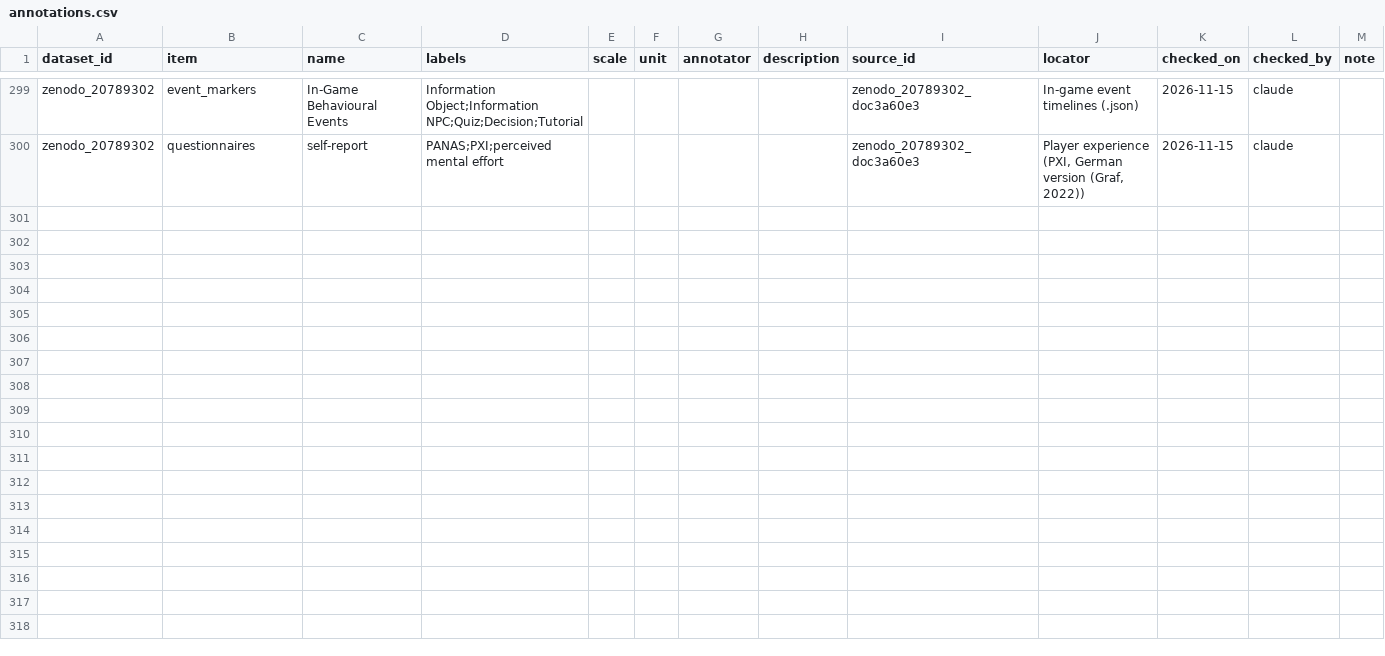
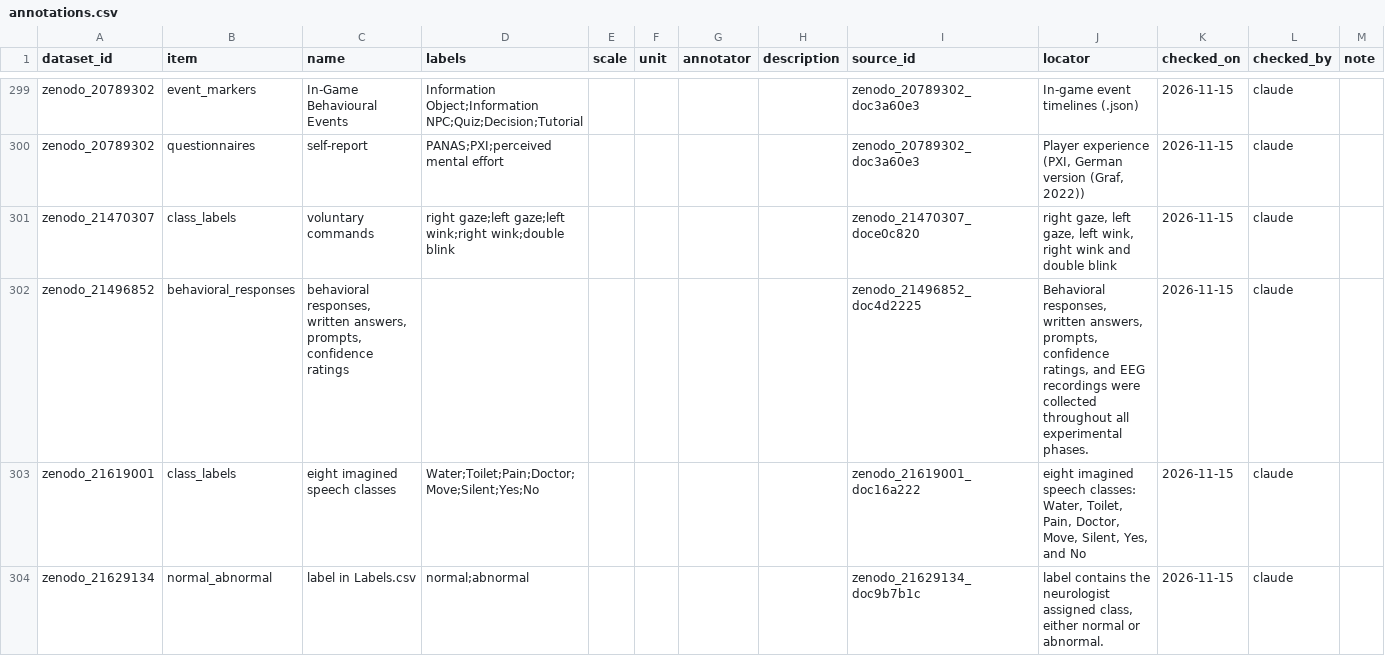
Before and after one commit to itoten/eeg_dataset_db, a CSV file: data/annotations.csv, drawn as a sheet; only a part is shown, gaps mark what is left out; the diff covers the shown part only; the diff names each change by its address in the sheet, - before the commit and + after, or states it on an @@ line.

```diff
--- a/data/annotations.csv
+++ b/data/annotations.csv
+row 301: zenodo_21470307 | class_labels | voluntary commands | right gaze;left gaze;left wink;right wink;double blink |  |  |  |  | zenodo_21470307_doce0c820 | right gaze, left gaze, left wink, right wink and double blink | 2026-11-15 | claude
+row 302: zenodo_21496852 | behavioral_responses | behavioral responses, written answers, prompts, confidence ratings |  |  |  |  |  | zenodo_21496852_doc4d2225 | Behavioral responses, written answers, prompts, confidence ratings, and EEG recordings were collected throughout all experimental phases. | 2026-11-15 | claude
+row 303: zenodo_21619001 | class_labels | eight imagined speech classes | Water;Toilet;Pain;Doctor;Move;Silent;Yes;No |  |  |  |  | zenodo_21619001_doc16a222 | eight imagined speech classes: Water, Toilet, Pain, Doctor, Move, Silent, Yes, and No | 2026-11-15 | claude
+row 304: zenodo_21629134 | normal_abnormal | label in Labels.csv | normal;abnormal |  |  |  |  | zenodo_21629134_doc9b7b1c | label contains the neurologist assigned class, either normal or abnormal. | 2026-11-15 | claude
```
Also changed, not shown: 3 added rows elsewhere in this file, data/access_routes.csv, data/datasets.csv, 11 other files.
